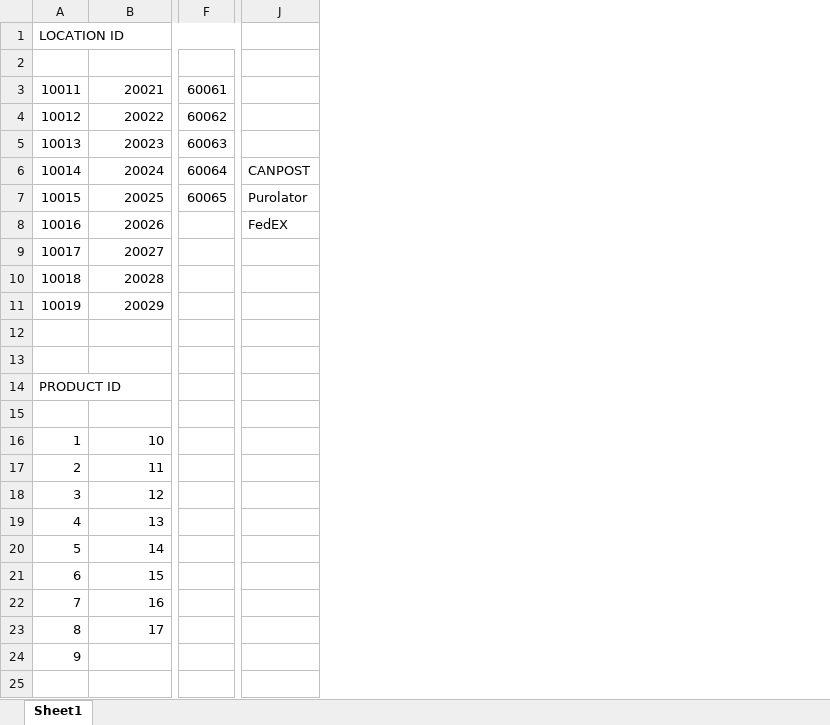
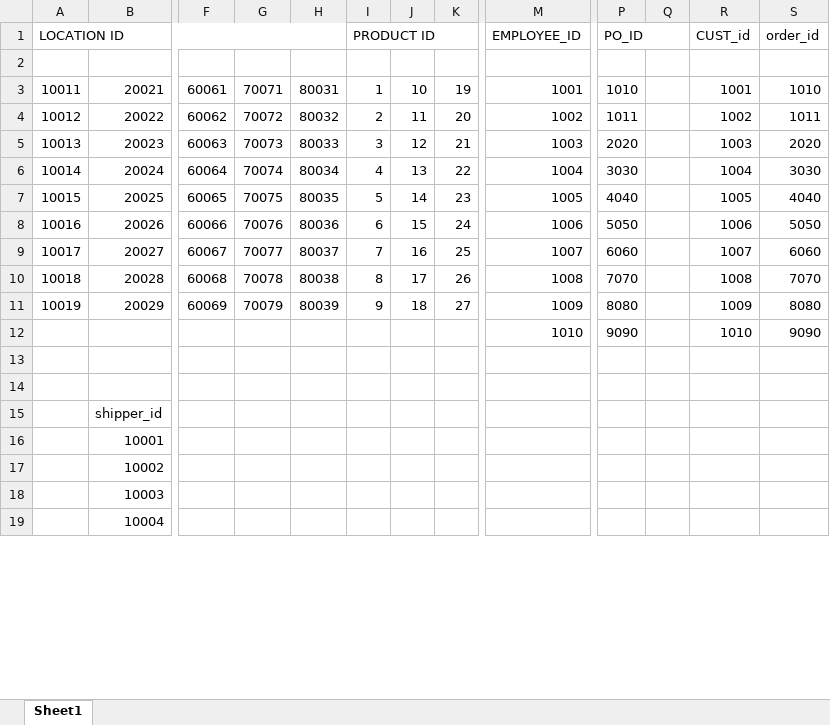
Before and after one commit to sbjkhadka/database_Project, an Excel workbook: project_specs.xlsx, sheet Sheet1, drawn as a sheet; only a part is shown, gaps mark what is left out; values as stored, in another font and other column widths than the file's, no cell formats; removed rows and columns are numbered as before the commit, all else as after; rows hold the shown columns only; the diff covers the shown part only; the diff names each change by its address in the sheet, - before the commit and + after, or states it on an @@ line.

Commit message:
Merged subarna'sVersion.sql, corrected errors and finished table creation for left side of E-R Diagram

```diff
--- a/project_specs.xlsx (sheet Sheet1)
+++ b/project_specs.xlsx (sheet Sheet1)
+column G, rows 3-11: 70071 | 70072 | 70073 | 70074 | 70075 | 70076 | 70077 | 70078 | 70079
+column H, rows 3-11: 80031 | 80032 | 80033 | 80034 | 80035 | 80036 | 80037 | 80038 | 80039
+column I, rows 1-11: PRODUCT ID |  | 1 | 2 | 3 | 4 | 5 | 6 | 7 | 8 | 9
+column J, rows 3-11: 10 | 11 | 12 | 13 | 14 | 15 | 16 | 17 | 18
+column K, rows 3-11: 19 | 20 | 21 | 22 | 23 | 24 | 25 | 26 | 27
+column M, rows 1-12: EMPLOYEE_ID |  | 1001 | 1002 | 1003 | 1004 | 1005 | 1006 | 1007 | 1008 | 1009 | 1010
-column J, rows 6-8: CANPOST | Purolator | FedEX
+column P, rows 1-12: PO_ID |  | 1010 | 1011 | 2020 | 3030 | 4040 | 5050 | 6060 | 7070 | 8080 | 9090
+column Q, empty
+column R, rows 1-12: CUST_id |  | 1001 | 1002 | 1003 | 1004 | 1005 | 1006 | 1007 | 1008 | 1009 | 1010
+column S, rows 1-12: order_id |  | 1010 | 1011 | 2020 | 3030 | 4040 | 5050 | 6060 | 7070 | 8080 | 9090
-F8: (empty)
+F8: 60066
-F9: (empty)
+F9: 60067
-F10: (empty)
+F10: 60068
-F11: (empty)
+F11: 60069
-row 12: (empty)
+row 12:  |  |  |  |  |  |  |  | 1010 | 9090 |  | 1010 | 9090
-row 14: PRODUCT ID
-row 16: 1 | 10
-row 17: 2 | 11
-row 18: 3 | 12
-row 19: 4 | 13
-row 20: 5 | 14
-row 21: 6 | 15
-row 22: 7 | 16
-row 23: 8 | 17
-row 24: 9
-row 25: (empty)
+row 15:  | shipper_id
+row 16:  | 10001
+row 17:  | 10002
+row 18:  | 10003
+row 19:  | 10004
```
Also changed, not shown: 1 added row elsewhere in this sheet, cell formats, 6 other files.
